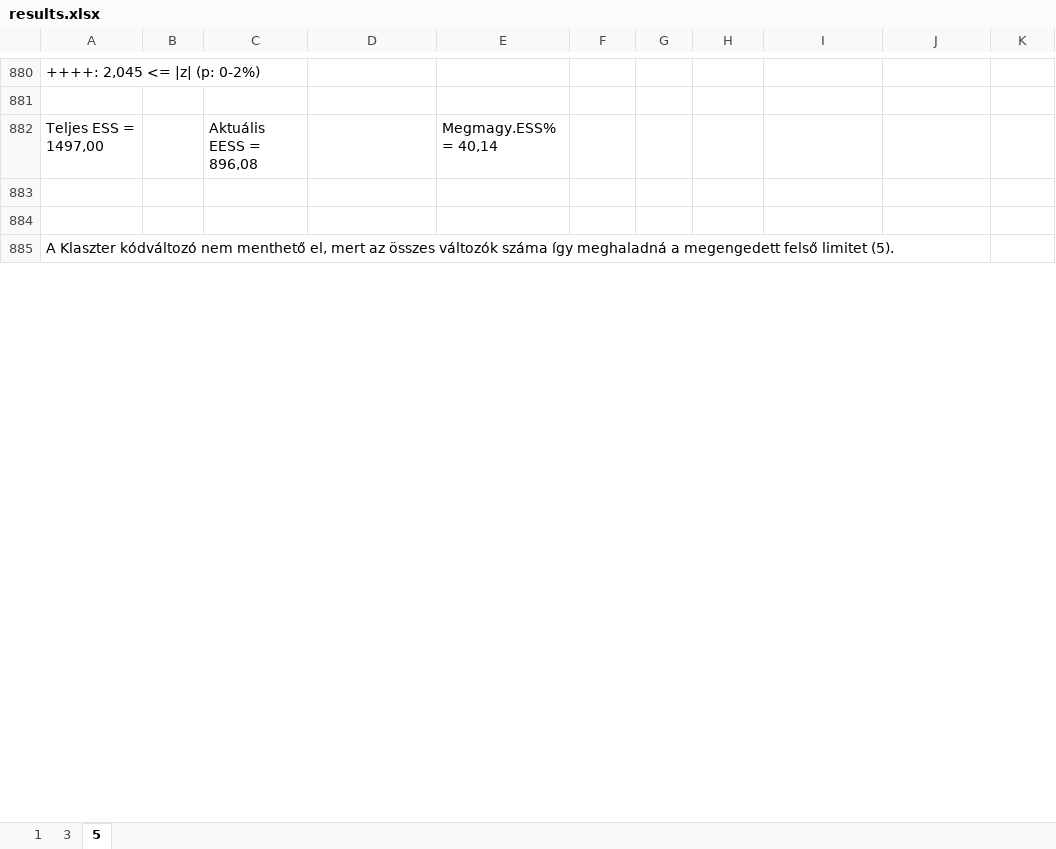
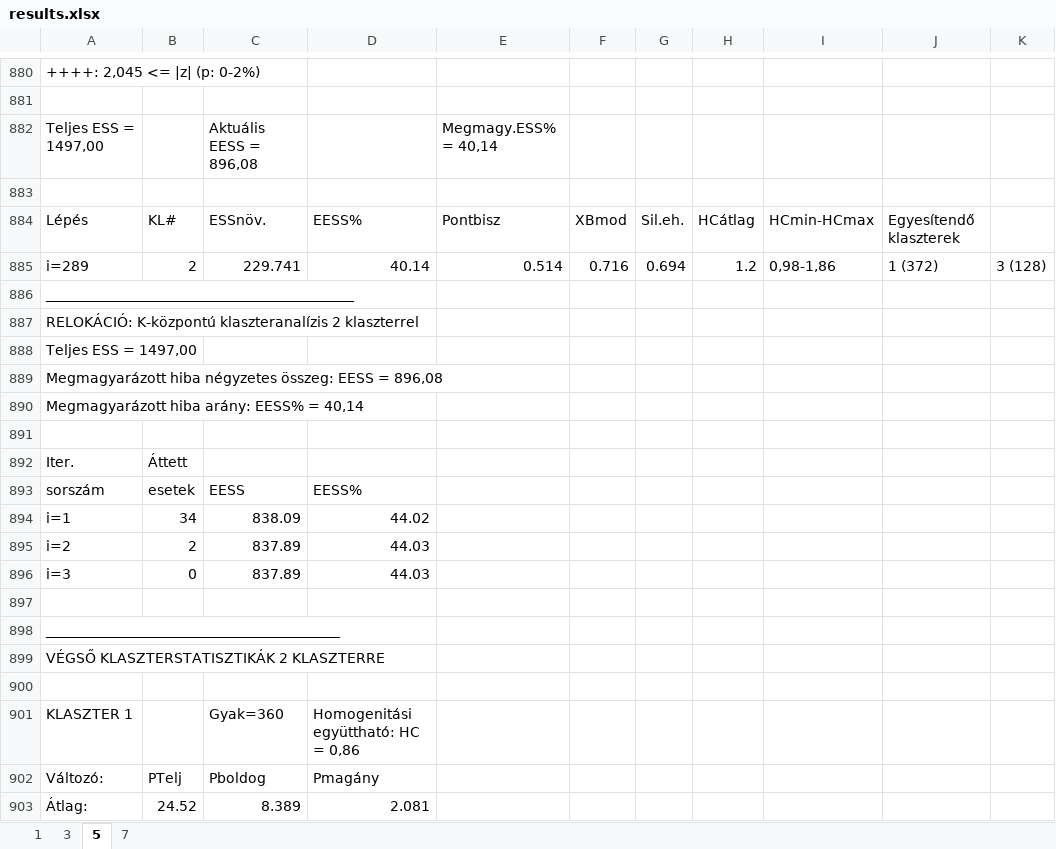
Before and after one commit to TamasSmahajcsikszabo/stat_kurzus, an Excel workbook: hazifeladatok/6_ora/results.xlsx, sheet 5, drawn as a sheet; only a part is shown, gaps mark what is left out; the shorter side is filled out with more unchanged rows; values as stored, in another font and other column widths than the file's, no borders; the diff covers the shown part only; the diff names each change by its address in the sheet, - before the commit and + after, or states it on an @@ line.

```diff
--- a/hazifeladatok/6_ora/results.xlsx (sheet 5)
+++ b/hazifeladatok/6_ora/results.xlsx (sheet 5)
+sheet tab: 7
@@ row 886 moved to row 884: Lépés @@
@@ row 887 moved to row 885: i=289 @@
+row 886: ____________________________________________
+row 887: RELOKÁCIÓ: K-központú klaszteranalízis 2 klaszterrel
+row 888: Teljes ESS = 1497,00
+row 889: Megmagyarázott hiba négyzetes összeg: EESS = 896,08
+row 890: Megmagyarázott hiba arány: EESS% = 40,14
+row 891: (empty)
+row 892: Iter. | Áttett
+row 893: sorszám | esetek | EESS | EESS%
+row 894: i=1 | 34 | 838.09 | 44.02
+row 895: i=2 | 2 | 837.89 | 44.03
+row 896: i=3 | 0 | 837.89 | 44.03
+row 897: (empty)
+row 898: __________________________________________
+row 899: VÉGSŐ KLASZTERSTATISZTIKÁK 2 KLASZTERRE
+row 900: (empty)
+row 901: KLASZTER 1 |  | Gyak=360 | Homogenitási együttható: HC = 0,86
+row 902: Változó: | PTelj | Pboldog | Pmagány
+row 903: Átlag: | 24.52 | 8.389 | 2.081
```
Also changed, not shown: 46 added rows and 81 edited cells elsewhere in this sheet, sheet 3, sheet 1, 9 other files.
